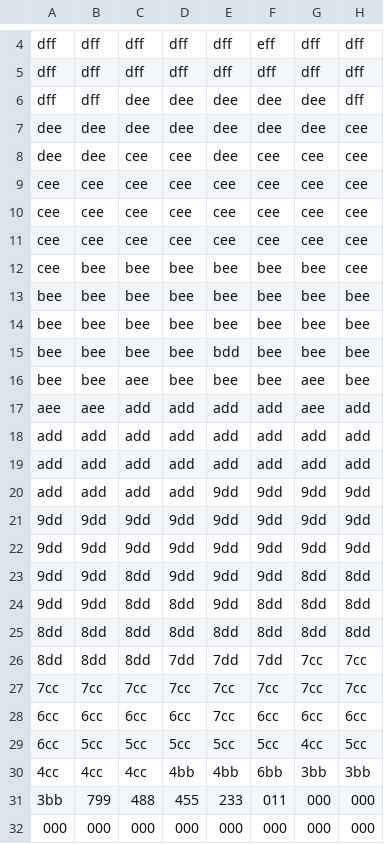
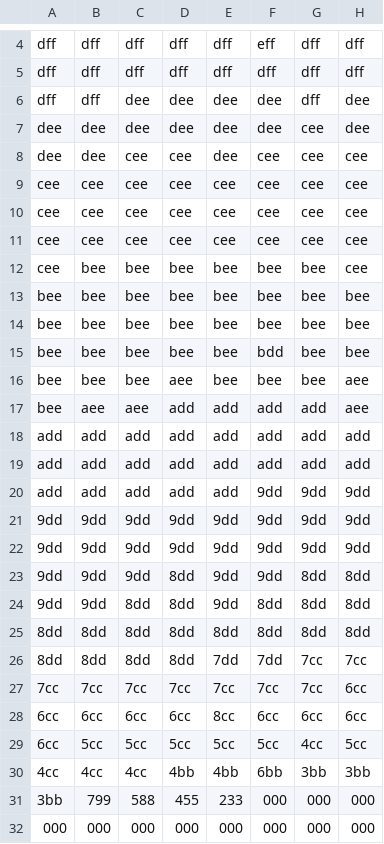
Before and after one commit to Wanghley/FGPA-CPU, a CSV file: assets/background/colors.csv, drawn as a sheet; only a part is shown, gaps mark what is left out.

```diff
--- a/assets/background/colors.csv
+++ b/assets/background/colors.csv
@@ -5,4 +5,4 @@ dff,dff,dff,dff,dff,eff,dff,dff
 dff,dff,dff,dff,dff,dff,dff,dff
-dff,dff,dee,dee,dee,dee,dee,dff
-dee,dee,dee,dee,dee,dee,dee,cee
+dff,dff,dee,dee,dee,dee,dff,dee
+dee,dee,dee,dee,dee,dee,cee,dee
 dee,dee,cee,cee,dee,cee,cee,cee
@@ -14,19 +14,19 @@ bee,bee,bee,bee,bee,bee,bee,bee
 bee,bee,bee,bee,bee,bee,bee,bee
-bee,bee,bee,bee,bdd,bee,bee,bee
-bee,bee,aee,bee,bee,bee,aee,bee
-aee,aee,add,add,add,add,aee,add
+bee,bee,bee,bee,bee,bdd,bee,bee
+bee,bee,bee,aee,bee,bee,bee,aee
+bee,aee,aee,add,add,add,add,aee
 add,add,add,add,add,add,add,add
 add,add,add,add,add,add,add,add
-add,add,add,add,9dd,9dd,9dd,9dd
+add,add,add,add,add,9dd,9dd,9dd
 9dd,9dd,9dd,9dd,9dd,9dd,9dd,9dd
 9dd,9dd,9dd,9dd,9dd,9dd,9dd,9dd
-9dd,9dd,8dd,9dd,9dd,9dd,8dd,8dd
+9dd,9dd,9dd,8dd,9dd,9dd,8dd,8dd
 9dd,9dd,8dd,8dd,9dd,8dd,8dd,8dd
 8dd,8dd,8dd,8dd,8dd,8dd,8dd,8dd
-8dd,8dd,8dd,7dd,7dd,7dd,7cc,7cc
-7cc,7cc,7cc,7cc,7cc,7cc,7cc,7cc
-6cc,6cc,6cc,6cc,7cc,6cc,6cc,6cc
+8dd,8dd,8dd,8dd,7dd,7dd,7cc,7cc
+7cc,7cc,7cc,7cc,7cc,7cc,7cc,6cc
+6cc,6cc,6cc,6cc,8cc,6cc,6cc,6cc
 6cc,5cc,5cc,5cc,5cc,5cc,4cc,5cc
 4cc,4cc,4cc,4bb,4bb,6bb,3bb,3bb
-3bb,799,488,455,233,011,000,000
+3bb,799,588,455,233,000,000,000
 000,000,000,000,000,000,000,000
```
Also changed, not shown: assets/background/image.csv, 4 other files.
